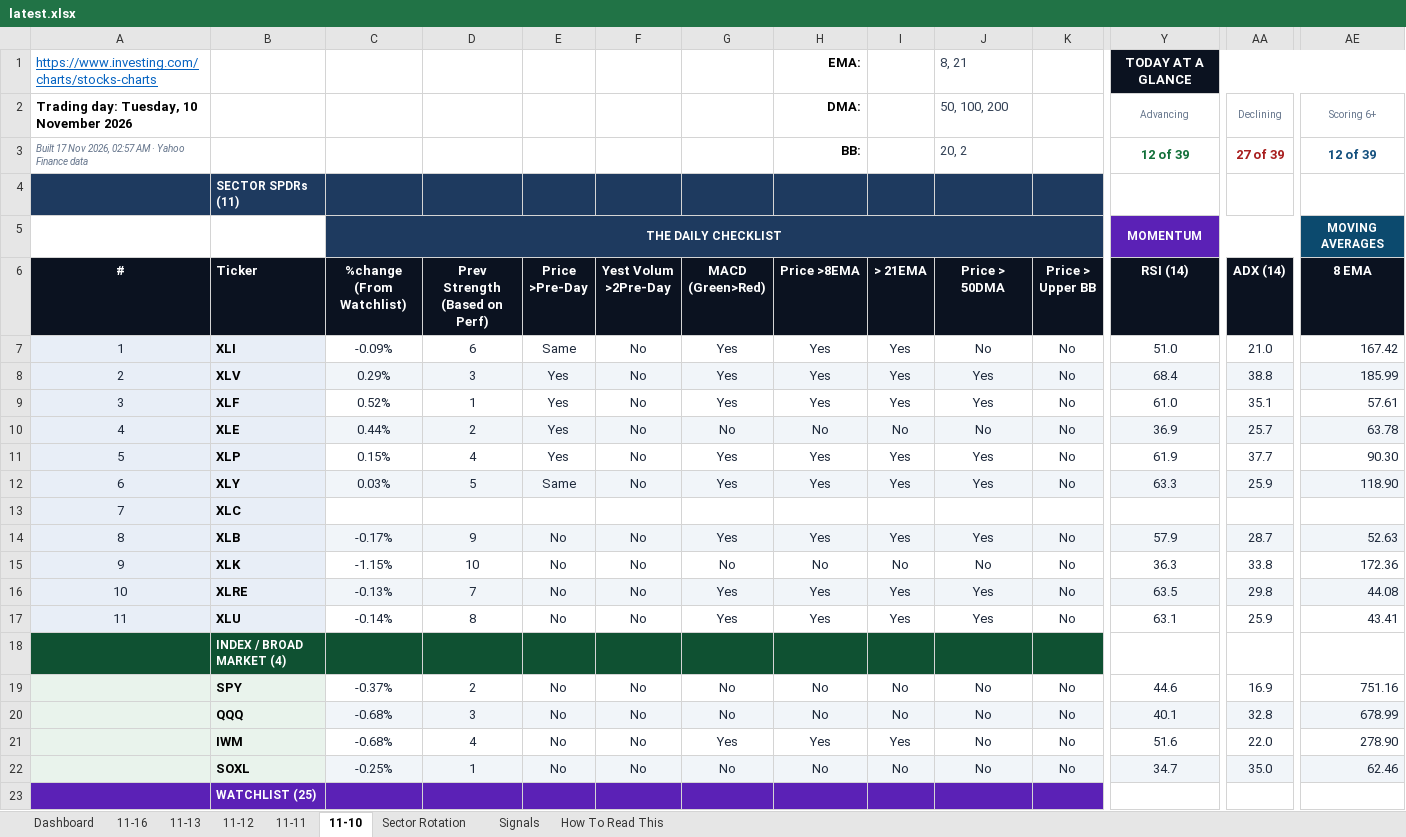
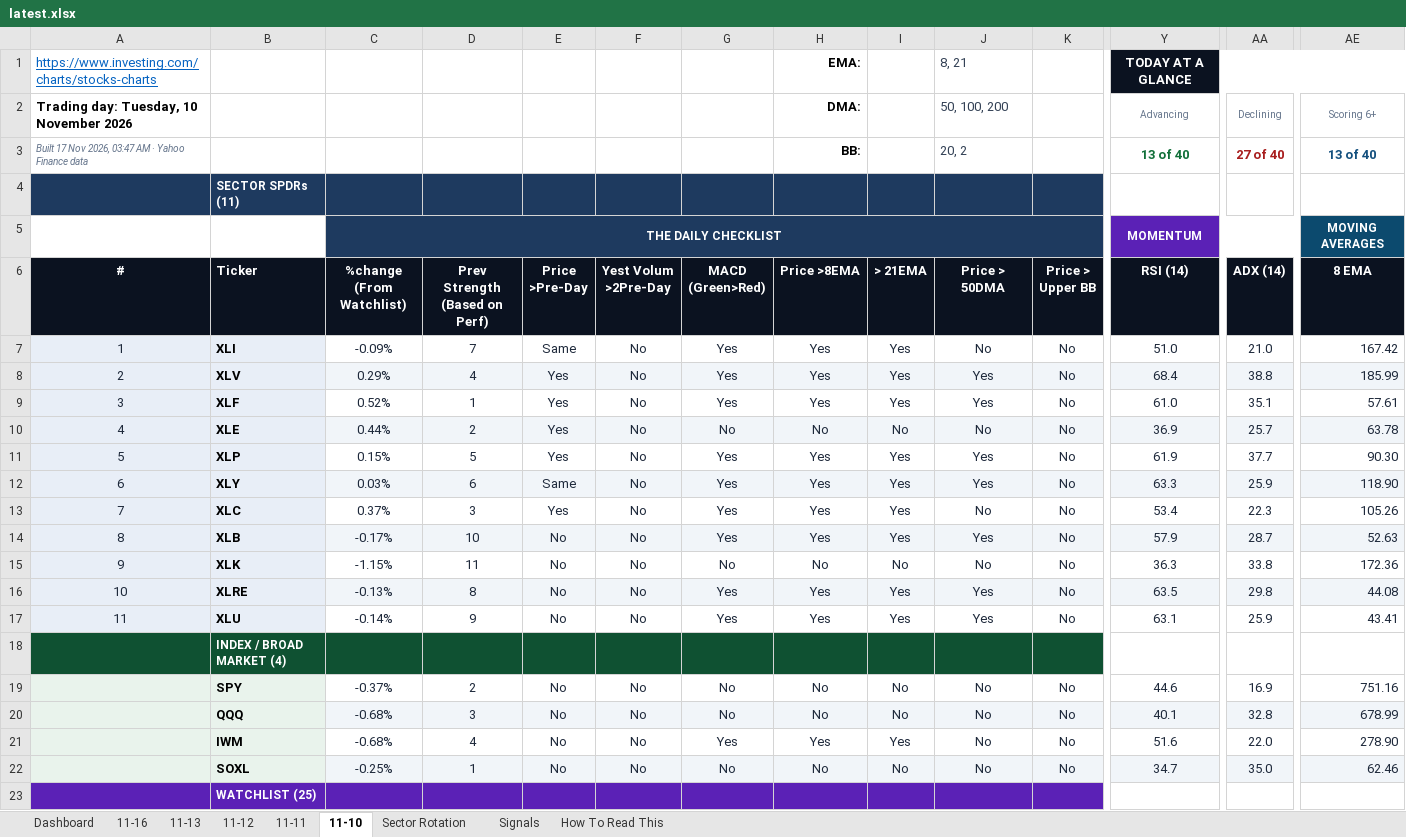
Before and after one commit to GeoWizard4645/Stock-Analysis-for-my-Grandpa, an Excel workbook: docs/data/latest.xlsx, sheet 11-10, drawn as a sheet; only a part is shown, gaps mark what is left out; values as stored, in another font and other column widths than the file's, no borders; conditional formats not drawn; the diff covers the shown part only; the diff names each change by its address in the sheet, - before the commit and + after, or states it on an @@ line.

```diff
--- a/docs/data/latest.xlsx (sheet 11-10)
+++ b/docs/data/latest.xlsx (sheet 11-10)
-A3 (#): …Nov 2026, 02:57 AM ·…
+A3 (#): …Nov 2026, 03:47 AM ·…
-Y3 (RSI (14)): 12 of 39
+Y3 (RSI (14)): 13 of 40
-AA3 (ADX (14)): 27 of 39
+AA3 (ADX (14)): 27 of 40
-AE3 (8 EMA): 12 of 39
+AE3 (8 EMA): 13 of 40
-D7 (Prev Strength (Based on Perf)): 6
+D7 (Prev Strength (Based on Perf)): 7
-D8 (Prev Strength (Based on Perf)): 3
+D8 (Prev Strength (Based on Perf)): 4
-D11 (Prev Strength (Based on Perf)): 4
+D11 (Prev Strength (Based on Perf)): 5
-D12 (Prev Strength (Based on Perf)): 5
+D12 (Prev Strength (Based on Perf)): 6
-C13 (%change (From Watchlist)): (empty)
+C13 (%change (From Watchlist)): 0.37%
-D13 (Prev Strength (Based on Perf)): (empty)
+D13 (Prev Strength (Based on Perf)): 3
-E13 (Price >Pre-Day): (empty)
+E13 (Price >Pre-Day): Yes
-F13 (Yest Volum >2Pre-Day): (empty)
+F13 (Yest Volum >2Pre-Day): No
-G13 (MACD (Green>Red)): (empty)
+G13 (MACD (Green>Red)): Yes
-H13 (Price >8EMA): (empty)
+H13 (Price >8EMA): Yes
-I13 (> 21EMA): (empty)
+I13 (> 21EMA): Yes
-J13 (Price > 50DMA): (empty)
+J13 (Price > 50DMA): No
-K13 (Price > Upper BB): (empty)
+K13 (Price > Upper BB): No
-Y13 (RSI (14)): (empty)
+Y13 (RSI (14)): 53.4
-AA13 (ADX (14)): (empty)
+AA13 (ADX (14)): 22.3
-AE13 (8 EMA): (empty)
+AE13 (8 EMA): 105.26
-D14 (Prev Strength (Based on Perf)): 9
+D14 (Prev Strength (Based on Perf)): 10
-D15 (Prev Strength (Based on Perf)): 10
+D15 (Prev Strength (Based on Perf)): 11
-D16 (Prev Strength (Based on Perf)): 7
+D16 (Prev Strength (Based on Perf)): 8
-D17 (Prev Strength (Based on Perf)): 8
+D17 (Prev Strength (Based on Perf)): 9
```
Also changed, not shown: 34 edited cells elsewhere in this sheet, sheet 11-16, sheet 11-13, sheet 11-11, sheet 11-12, sheet Dashboard, sheet Sector Rotation, 1 more sheet, charts or pictures, 1 other file.
